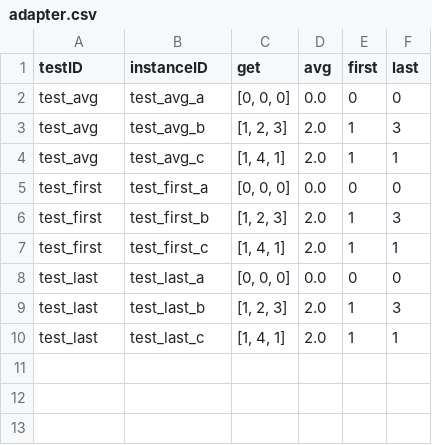
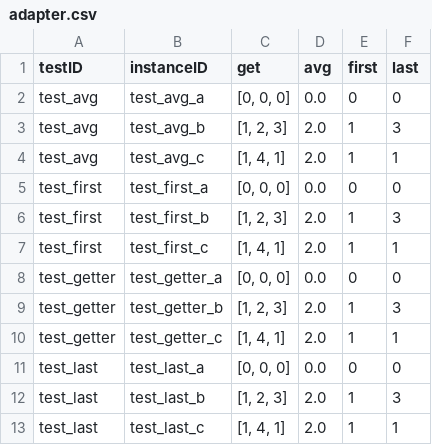
Before and after one commit to aduquet/toyExample, a CSV file: test_v4/adapter.csv, drawn as a sheet; the diff names each change by its address in the sheet, - before the commit and + after, or states it on an @@ line.

Commit message:
test_v4

```diff
--- a/test_v4/adapter.csv
+++ b/test_v4/adapter.csv
+row 8: test_getter | test_getter_a | [0, 0, 0] | 0.0 | 0 | 0
+row 9: test_getter | test_getter_b | [1, 2, 3] | 2.0 | 1 | 3
+row 10: test_getter | test_getter_c | [1, 4, 1] | 2.0 | 1 | 1
```
Also changed, not shown: 11 other files.
